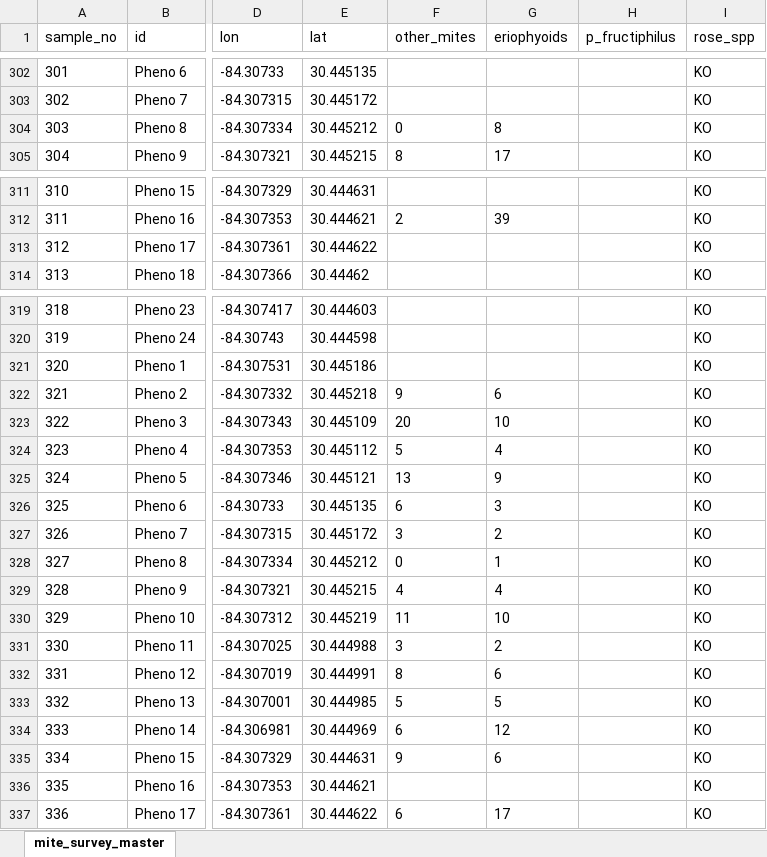
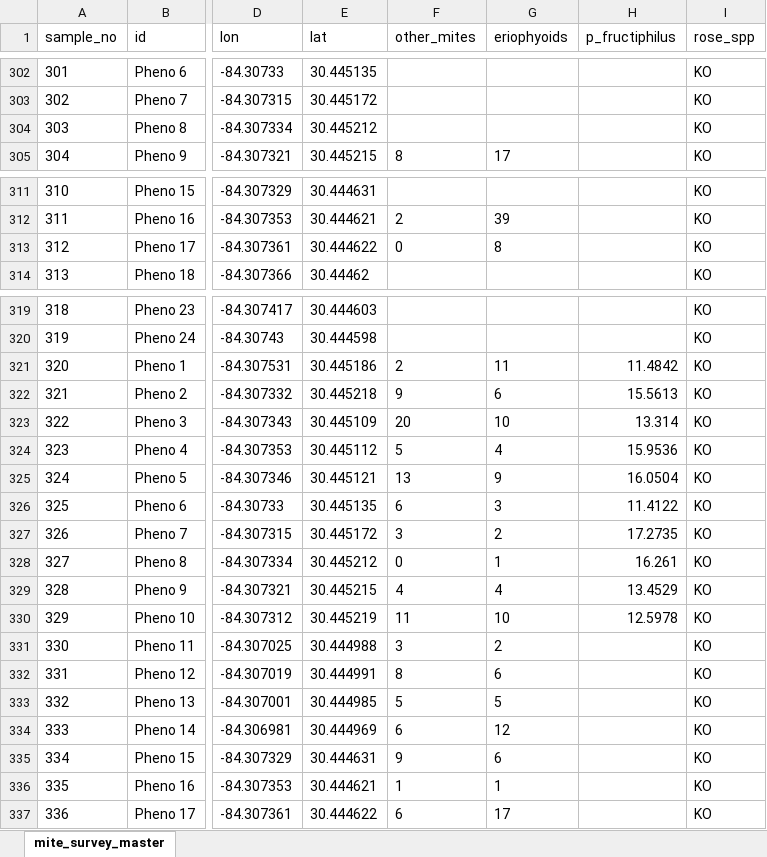
Before and after one commit to fiferworks/dissertation, an Excel workbook: data/rrv_mite_survey_master.xlsx, sheet mite_survey_master, drawn as a sheet; only a part is shown, gaps mark what is left out; values as stored, in another font and other column widths than the file's, no borders; the diff names each change by its address in the sheet, - before the commit and + after, or states it on an @@ line.

```diff
--- a/data/rrv_mite_survey_master.xlsx (sheet mite_survey_master)
+++ b/data/rrv_mite_survey_master.xlsx (sheet mite_survey_master)
-F304 (other_mites): 0
+F304 (other_mites): (empty)
-G304 (eriophyoids): 8
+G304 (eriophyoids): (empty)
-F313 (other_mites): (empty)
+F313 (other_mites): 0
-G313 (eriophyoids): (empty)
+G313 (eriophyoids): 8
-F321 (other_mites): (empty)
+F321 (other_mites): 2
-G321 (eriophyoids): (empty)
+G321 (eriophyoids): 11
-H321 (p_fructiphilus): (empty)
+H321 (p_fructiphilus): 11.4842
-H322 (p_fructiphilus): (empty)
+H322 (p_fructiphilus): 15.5613
-H323 (p_fructiphilus): (empty)
+H323 (p_fructiphilus): 13.314
-H324 (p_fructiphilus): (empty)
+H324 (p_fructiphilus): 15.9536
-H325 (p_fructiphilus): (empty)
+H325 (p_fructiphilus): 16.0504
-H326 (p_fructiphilus): (empty)
+H326 (p_fructiphilus): 11.4122
-H327 (p_fructiphilus): (empty)
+H327 (p_fructiphilus): 17.2735
-H328 (p_fructiphilus): (empty)
+H328 (p_fructiphilus): 16.261
-H329 (p_fructiphilus): (empty)
+H329 (p_fructiphilus): 13.4529
-H330 (p_fructiphilus): (empty)
+H330 (p_fructiphilus): 12.5978
-F336 (other_mites): (empty)
+F336 (other_mites): 1
-G336 (eriophyoids): (empty)
+G336 (eriophyoids): 1
```
Also changed, not shown: data/rrv_ipm_trial_2020-2021.xlsx, 9 other files.
